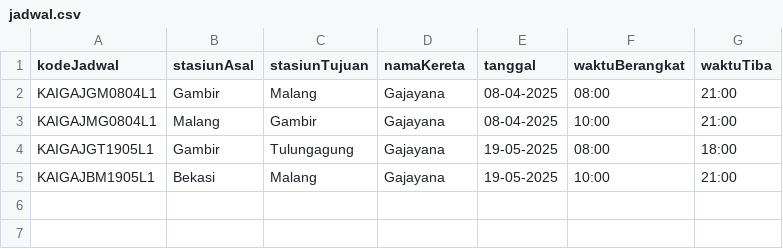
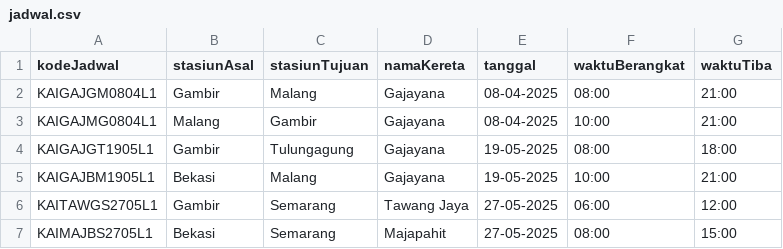
Before and after one commit to raihanpka/project-strukturdata, a CSV file: data/jadwal.csv, drawn as a sheet; the diff names each change by its address in the sheet, - before the commit and + after, or states it on an @@ line.

Commit message:
Enhance data management: update antrian and jadwal CSV files, implement copy constructor and assignment operator for Queue, and improve file loading functions in TiketManager and FileIO

```diff
--- a/data/jadwal.csv
+++ b/data/jadwal.csv
+row 6: KAITAWGS2705L1 | Gambir | Semarang | Tawang Jaya | 27-05-2025 | 06:00 | 12:00
+row 7: KAIMAJBS2705L1 | Bekasi | Semarang | Majapahit | 27-05-2025 | 08:00 | 15:00
```
Also changed, not shown: 10 other files.
